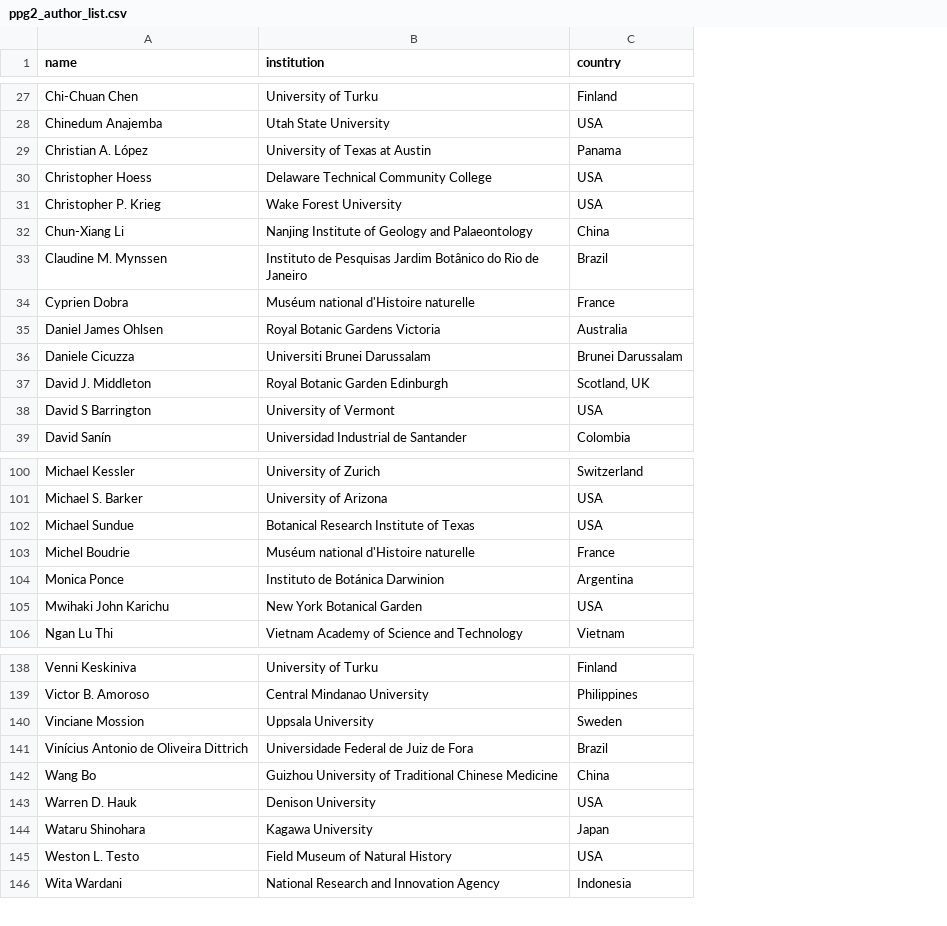
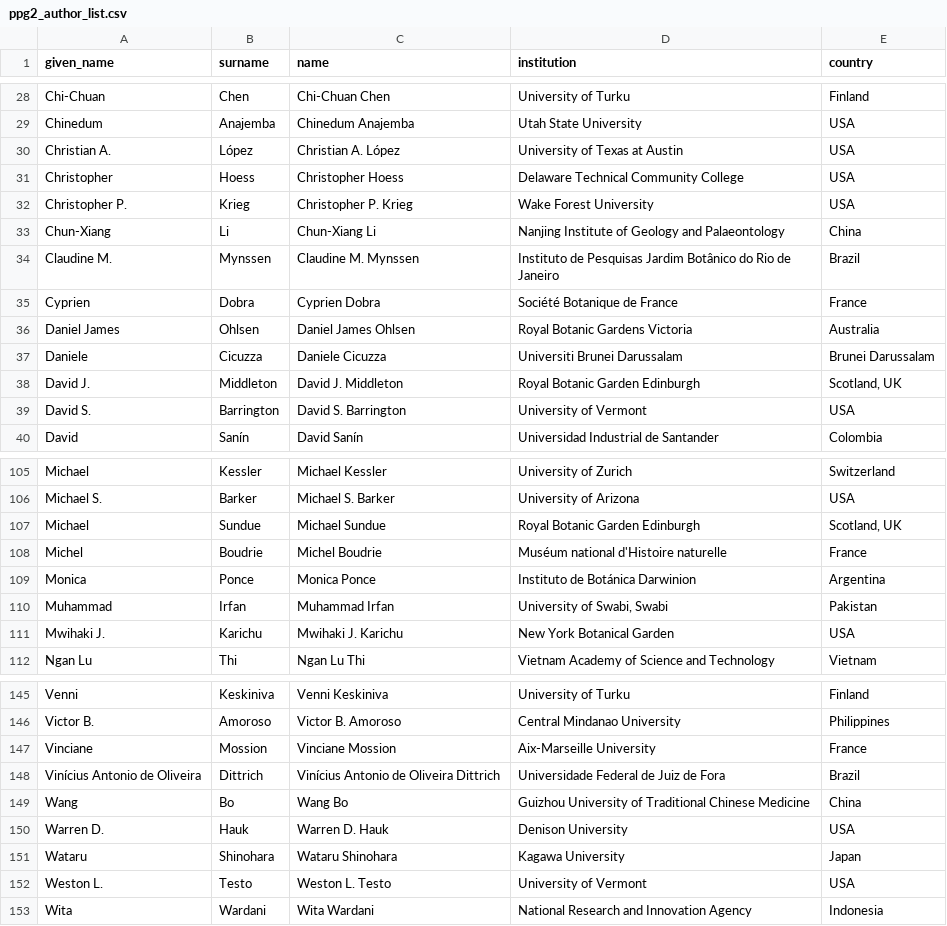
Before and after one commit to pteridogroup/ppg2-ms, a CSV file: data/ppg2_author_list.csv, drawn as a sheet; only a part is shown, gaps mark what is left out; addresses are those after the commit; the diff covers the shown part only; the diff names each change by its address in the sheet, - before the commit and + after, or states it on an @@ line.

Commit message:
Use surnames and PPGII participation from PPG II contributors Google Sheet

```diff
--- a/data/ppg2_author_list.csv
+++ b/data/ppg2_author_list.csv
+column A (given_name), rows 28-40: Chi-Chuan | Chinedum | Christian A. | Christopher | Christopher P. | Chun-Xiang | Claudine M. | Cyprien | Daniel James | Daniele | David J. | David S. | David; rows 105-109: Michael | Michael S. | Michael | Michel | Monica; rows 111-112: Mwihaki J. | Ngan Lu; rows 145-153: Venni | Victor B. | Vinciane | Vinícius Antonio de Oliveira | Wang | Warren D. | Wataru | Weston L. | Wita
+column B (surname), rows 28-40: Chen | Anajemba | López | Hoess | Krieg | Li | Mynssen | Dobra | Ohlsen | Cicuzza | Middleton | Barrington | Sanín; rows 105-109: Kessler | Barker | Sundue | Boudrie | Ponce; rows 111-112: Karichu | Thi; rows 145-153: Keskiniva | Amoroso | Mossion | Dittrich | Bo | Hauk | Shinohara | Testo | Wardani
-E30 (country): Panama
+E30 (country): USA
-D35 (institution): Muséum national d'Histoire naturelle
+D35 (institution): Société Botanique de France
-C39 (name): David S Barrington
+C39 (name): David S. Barrington
-D107 (institution): Botanical Research Institute of Texas
+D107 (institution): Royal Botanic Garden Edinburgh
-E107 (country): USA
+E107 (country): Scotland, UK
@@ row 158 moved to row 110: Muhammad @@
-C111 (name): Mwihaki John Karichu
+C111 (name): Mwihaki J. Karichu
-D147 (institution): Uppsala University
+D147 (institution): Aix-Marseille University
-E147 (country): Sweden
+E147 (country): France
-D152 (institution): Field Museum of Natural History
+D152 (institution): University of Vermont
```
Also changed, not shown: 5 added rows, 4 removed rows, 4 moved rows and 8 edited cells elsewhere in this file, data/ppg_comments.csv, 4 other files.
